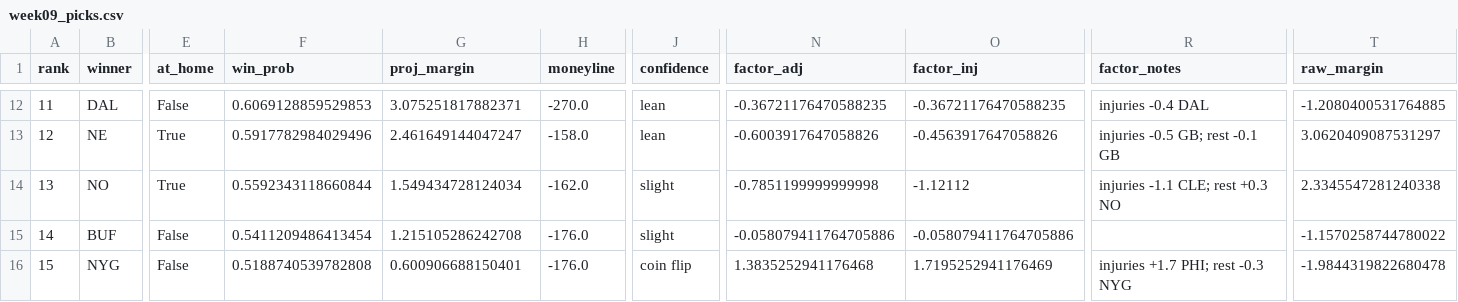
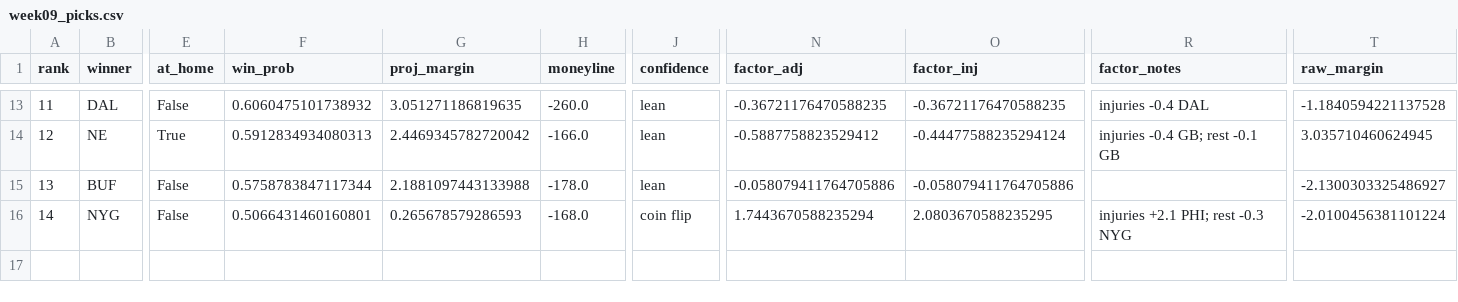
Before and after one commit to jamesonbryant18-byte/NFL-Betting-model, a CSV file: picks/2026/week09_picks.csv, drawn as a sheet; only a part is shown, gaps mark what is left out; removed rows and columns are numbered as before the commit, all else as after; rows hold the shown columns only; the diff covers the shown part only; the diff names each change by its address in the sheet, - before the commit and + after, or states it on an @@ line.

```diff
--- a/picks/2026/week09_picks.csv
+++ b/picks/2026/week09_picks.csv
-F13 (win_prob): 0.6069128859529853
+F13 (win_prob): 0.6060475101738932
-G13 (proj_margin): 3.075251817882371
+G13 (proj_margin): 3.051271186819635
-H13 (moneyline): -270.0
+H13 (moneyline): -260.0
-T13 (raw_margin): -1.2080400531764885
+T13 (raw_margin): -1.1840594221137528
-F14 (win_prob): 0.5917782984029496
+F14 (win_prob): 0.5912834934080313
-G14 (proj_margin): 2.461649144047247
+G14 (proj_margin): 2.4469345782720042
-H14 (moneyline): -158.0
+H14 (moneyline): -166.0
-N14 (factor_adj): -0.6003917647058826
+N14 (factor_adj): -0.5887758823529412
-O14 (factor_inj): -0.4563917647058826
+O14 (factor_inj): -0.44477588235294124
-R14 (factor_notes): injuries -0.5 GB; rest -0.1 GB
+R14 (factor_notes): injuries -0.4 GB; rest -0.1 GB
-T14 (raw_margin): 3.0620409087531297
+T14 (raw_margin): 3.035710460624945
-row 14: 13 | NO | True | 0.5592343118660844 | 1.549434728124034 | -162.0 | slight | -0.7851199999999998 | -1.12112 | injuries -1.1 CLE; rest +0.3 NO | 2.3345547281240338
-A15 (rank): 14
+A15 (rank): 13
-F15 (win_prob): 0.5411209486413454
+F15 (win_prob): 0.5758783847117344
-G15 (proj_margin): 1.215105286242708
+G15 (proj_margin): 2.1881097443133988
-H15 (moneyline): -176.0
+H15 (moneyline): -178.0
-J15 (confidence): slight
+J15 (confidence): lean
-T15 (raw_margin): -1.1570258744780022
+T15 (raw_margin): -2.1300303325486927
-A16 (rank): 15
+A16 (rank): 14
-F16 (win_prob): 0.5188740539782808
+F16 (win_prob): 0.5066431460160801
-G16 (proj_margin): 0.600906688150401
+G16 (proj_margin): 0.265678579286593
-H16 (moneyline): -176.0
+H16 (moneyline): -168.0
-N16 (factor_adj): 1.3835252941176468
+N16 (factor_adj): 1.7443670588235294
-O16 (factor_inj): 1.7195252941176469
+O16 (factor_inj): 2.0803670588235295
-R16 (factor_notes): injuries +1.7 PHI; rest -0.3 NYG
+R16 (factor_notes): injuries +2.1 PHI; rest -0.3 NYG
-T16 (raw_margin): -1.9844319822680478
+T16 (raw_margin): -2.0100456381101224
```
Also changed, not shown: 3 added rows, 2 removed rows and 53 edited cells elsewhere in this file, picks/2026/week09_first_leans.csv, picks/2026/week09_leans.csv, 2 other files.
